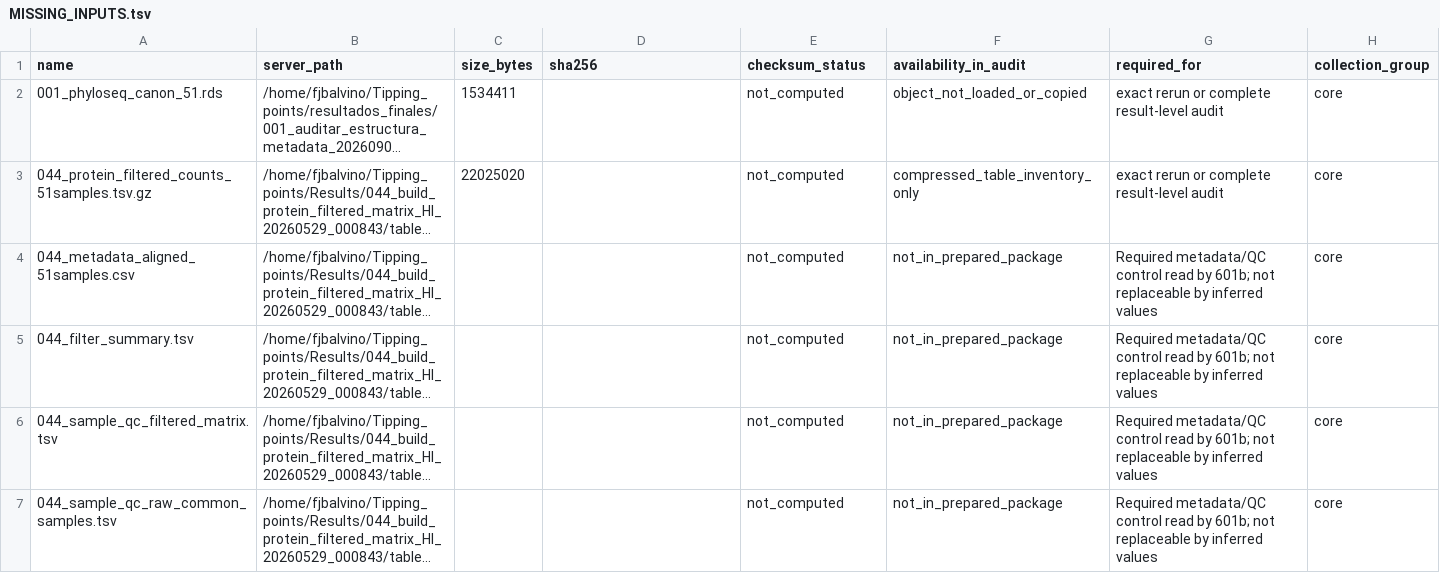
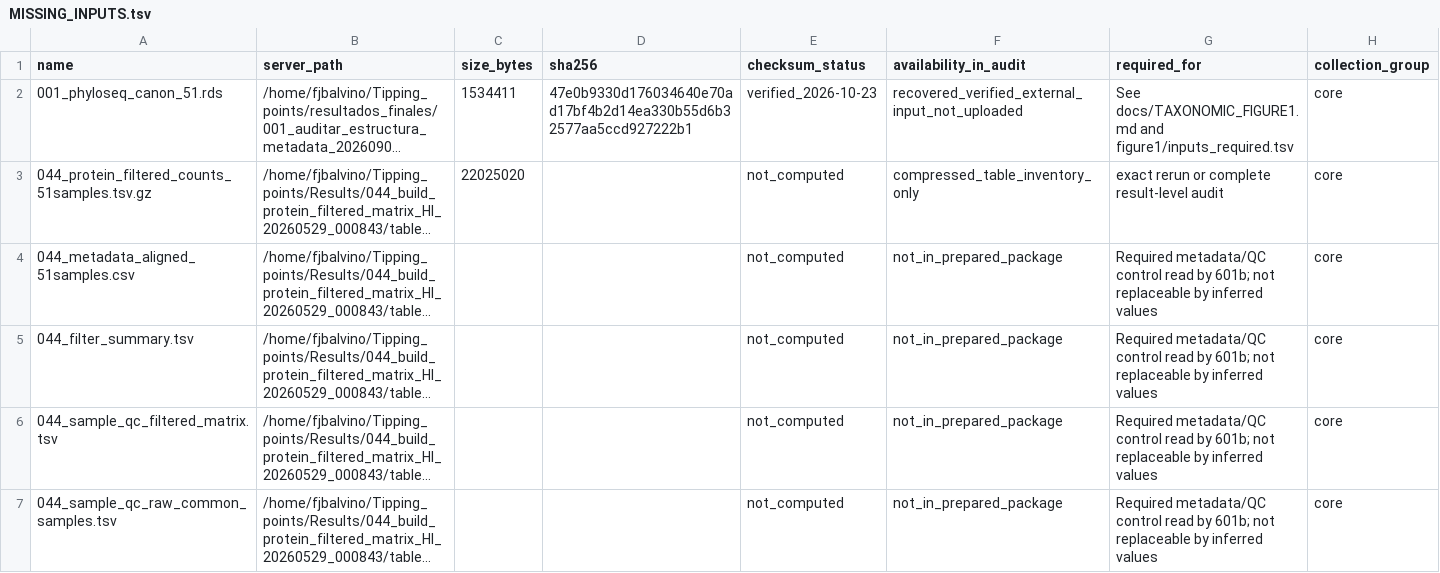
Before and after one commit to fjbalvino/mangrove-restoration-microbiomes, a TSV file: docs/MISSING_INPUTS.tsv, drawn as a sheet; long unchanged cells end in …; the diff names each change by its address in the sheet, - before the commit and + after, or states it on an @@ line.

Commit message:
Validate taxonomic Figure 1 and use current environmental metadata
Recover and hash-check external taxonomic inputs; independently validate archived B/C quantities and historical variance fractions. Recompute panel D with metadata_003b, plot unscaled adjusted fractions, and preserve supplied panel A. Document spatial-median dispersion and the existing viral assignments without changing taxon selection. Add code and documentation only.

```diff
--- a/docs/MISSING_INPUTS.tsv
+++ b/docs/MISSING_INPUTS.tsv
-D2 (sha256): (empty)
+D2 (sha256): 47e0b9330d176034640e70ad17bf4b2d14ea330b55d6b32577aa5ccd927222b1
-E2 (checksum_status): not_computed
+E2 (checksum_status): verified_2026-10-23
-F2 (availability_in_audit): object_not_loaded_or_copied
+F2 (availability_in_audit): recovered_verified_external_input_not_uploaded
-G2 (required_for): exact rerun or complete result-level audit
+G2 (required_for): See docs/TAXONOMIC_FIGURE1.md and figure1/inputs_required.tsv
```
Also changed, not shown: 8 other files.
